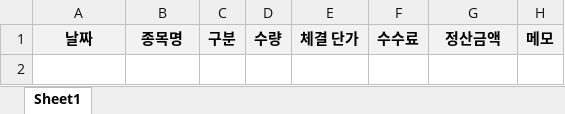
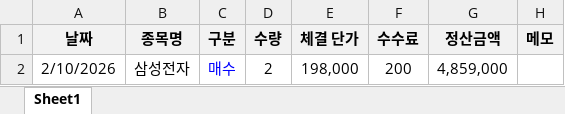
Before and after one commit to okauto84/cop, an Excel workbook: stock-memory/data/stockmemory.xlsx, sheet Sheet1, drawn as a sheet; values as stored, in another font and other column widths than the file's, no borders; the diff names each change by its address in the sheet, - before the commit and + after, or states it on an @@ line.

Commit message:
ch

```diff
--- a/stock-memory/data/stockmemory.xlsx (sheet Sheet1)
+++ b/stock-memory/data/stockmemory.xlsx (sheet Sheet1)
+row 2: 2/10/2026 | 삼성전자 | 매수 | 2 | 198,000 | 200 | 4,859,000
```
